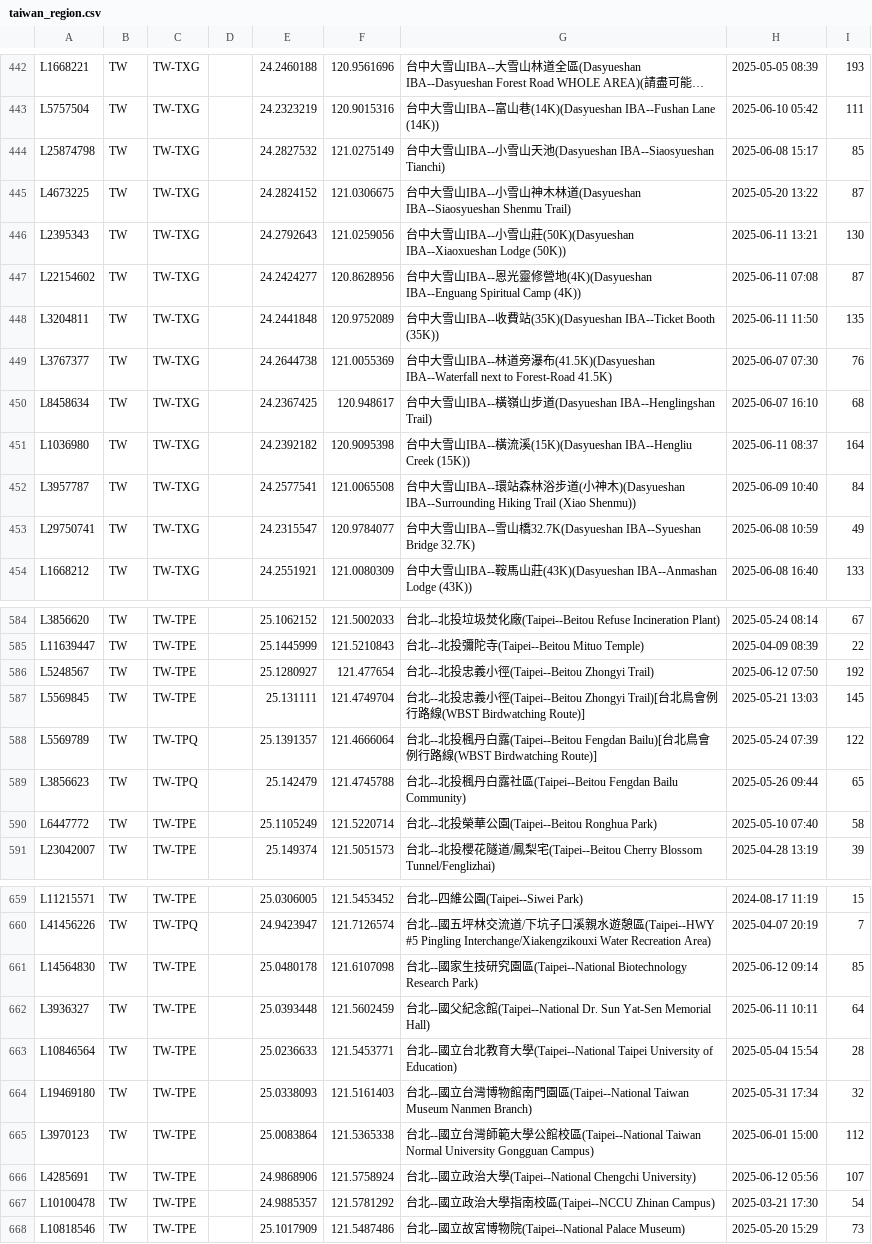
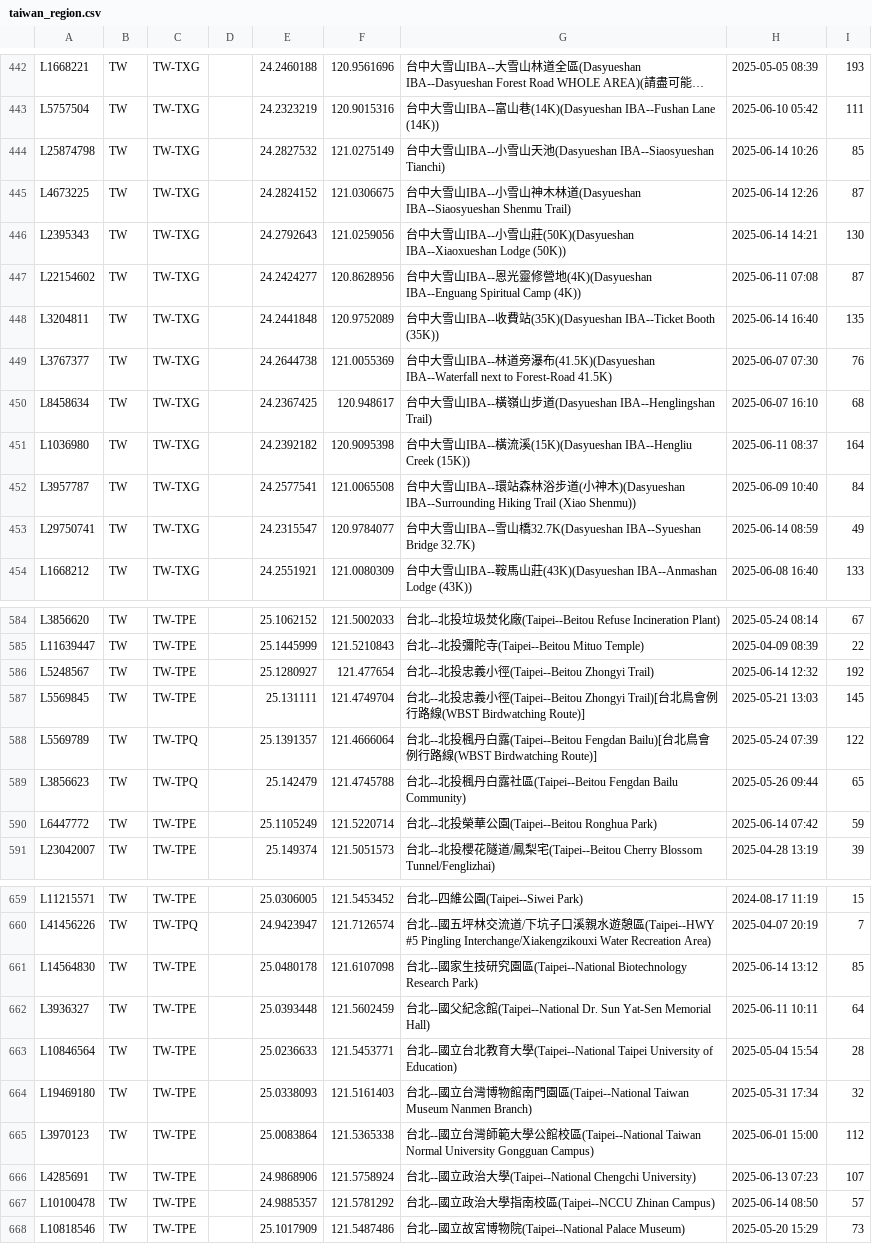
Before and after one commit to siansiansu/ebird-data, a CSV file: csv/taiwan_region.csv, drawn as a sheet; only a part is shown, gaps mark what is left out; long unchanged cells end in …; the diff covers the shown part only; the diff names each change by its address in the sheet, - before the commit and + after, or states it on an @@ line.

Commit message:
Auto update data

```diff
--- a/csv/taiwan_region.csv
+++ b/csv/taiwan_region.csv
-H444: 2025-06-08 15:17
+H444: 2025-06-14 10:26
-H445: 2025-05-20 13:22
+H445: 2025-06-14 12:26
-H446: 2025-06-11 13:21
+H446: 2025-06-14 14:21
-H448: 2025-06-11 11:50
+H448: 2025-06-14 16:40
-H453: 2025-06-08 10:59
+H453: 2025-06-14 08:59
-H586: 2025-06-12 07:50
+H586: 2025-06-14 12:32
-H590: 2025-05-10 07:40
+H590: 2025-06-14 07:42
-I590: 58
+I590: 59
-H661: 2025-06-12 09:14
+H661: 2025-06-14 13:12
-H666: 2025-06-12 05:56
+H666: 2025-06-13 07:23
-H667: 2025-03-21 17:30
+H667: 2025-06-14 08:50
-I667: 54
+I667: 57
```
Also changed, not shown: 104 edited cells elsewhere in this file, 7 other files.
